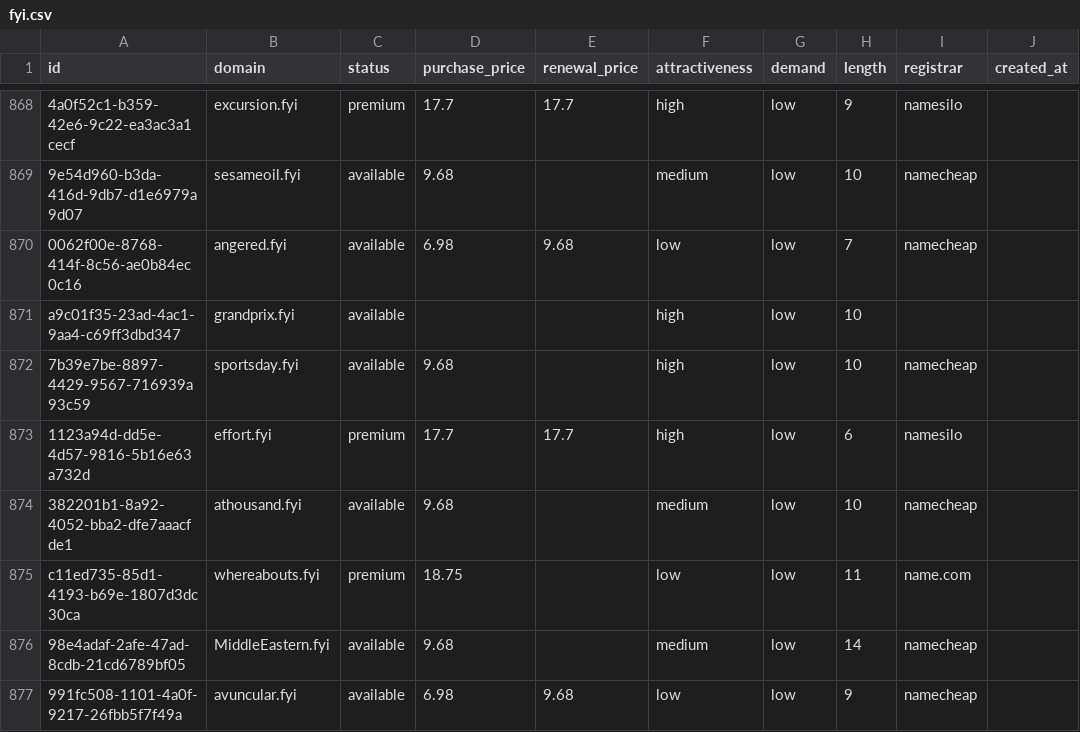
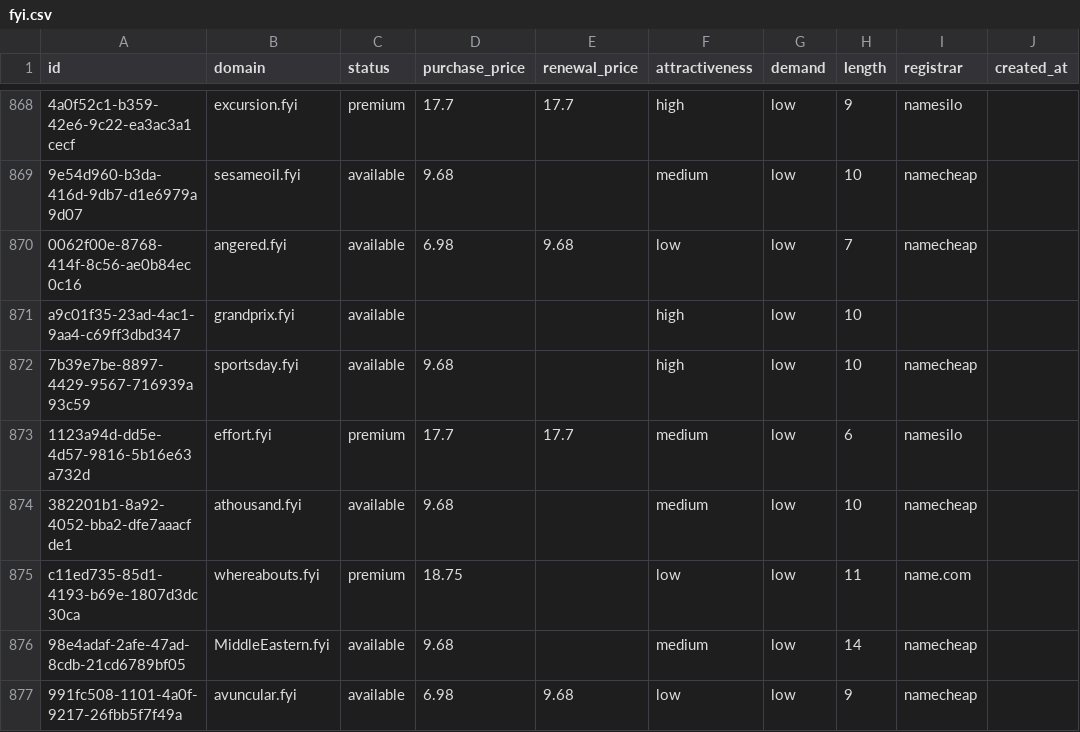
Before and after one commit to UniqueDomains/fyi-oneword-domains, a CSV file: fyi.csv, drawn as a sheet; only a part is shown, gaps mark what is left out; the diff names each change by its address in the sheet, - before the commit and + after, or states it on an @@ line.

Commit message:
Domains update

```diff
--- a/fyi.csv
+++ b/fyi.csv
-F873 (attractiveness): high
+F873 (attractiveness): medium
```
Also changed, not shown: 4 other files.
